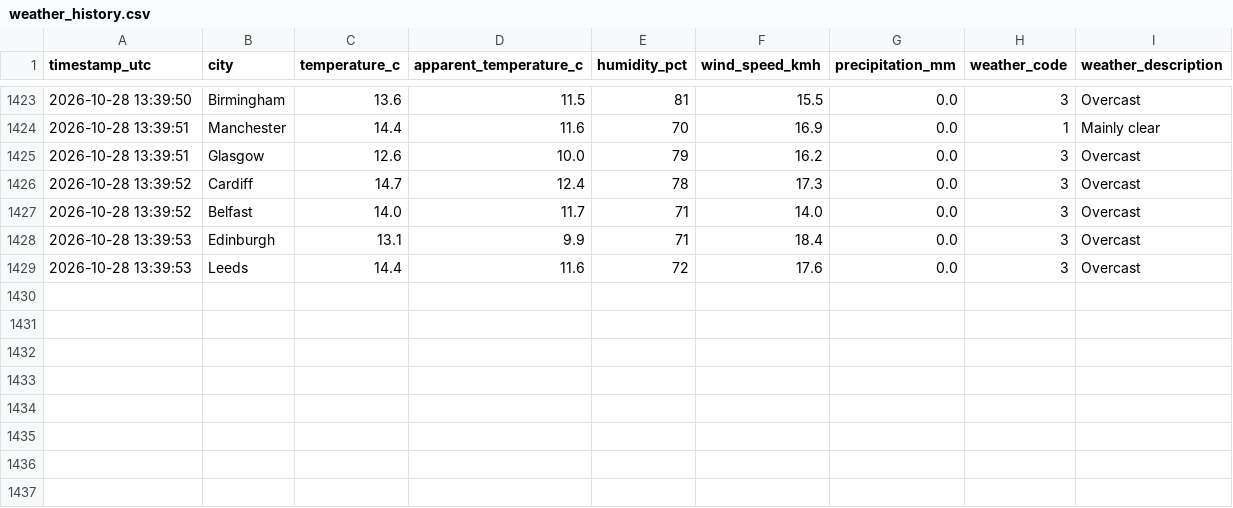
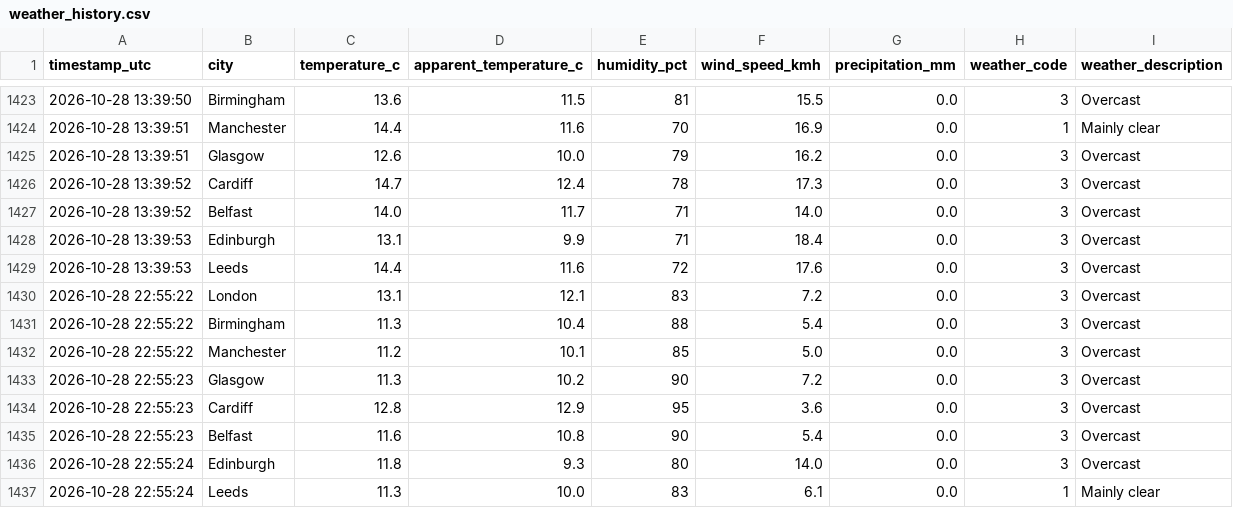
Before and after one commit to Patthur/UK-Weather-Pipeline, a CSV file: data/weather_history.csv, drawn as a sheet; only a part is shown, gaps mark what is left out.

```diff
--- a/data/weather_history.csv
+++ b/data/weather_history.csv
@@ -1429 +1429,9 @@ timestamp_utc,city,temperature_c,apparent_temperature_c,humidity_pct,wind_speed_
 2026-10-28 13:39:53,Leeds,14.4,11.6,72,17.6,0.0,3,Overcast
+2026-10-28 22:55:22,London,13.1,12.1,83,7.2,0.0,3,Overcast
+2026-10-28 22:55:22,Birmingham,11.3,10.4,88,5.4,0.0,3,Overcast
+2026-10-28 22:55:22,Manchester,11.2,10.1,85,5.0,0.0,3,Overcast
+2026-10-28 22:55:23,Glasgow,11.3,10.2,90,7.2,0.0,3,Overcast
+2026-10-28 22:55:23,Cardiff,12.8,12.9,95,3.6,0.0,3,Overcast
+2026-10-28 22:55:23,Belfast,11.6,10.8,90,5.4,0.0,3,Overcast
+2026-10-28 22:55:24,Edinburgh,11.8,9.3,80,14.0,0.0,3,Overcast
+2026-10-28 22:55:24,Leeds,11.3,10.0,83,6.1,0.0,1,Mainly clear
```
Also changed, not shown: data/city_averages.csv, data/latest_snapshot.csv, 1 other file.
